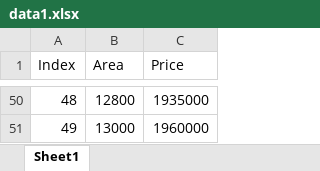
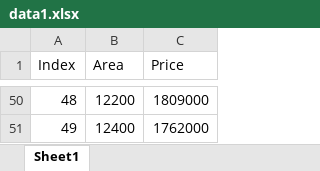
Before and after one commit to Tamzzzzid/Learning_ML, an Excel workbook: ML/Linear Reg1/data1.xlsx, sheet Sheet1, drawn as a sheet; only a part is shown, gaps mark what is left out; values as stored, in another font and other column widths than the file's, no borders; the diff covers the shown part only; the diff names each change by its address in the sheet, - before the commit and + after, or states it on an @@ line.

```diff
--- a/ML/Linear Reg1/data1.xlsx (sheet Sheet1)
+++ b/ML/Linear Reg1/data1.xlsx (sheet Sheet1)
-B50 (Area): 12800
+B50 (Area): 12200
-C50 (Price): 1935000
+C50 (Price): 1809000
-B51 (Area): 13000
+B51 (Area): 12400
-C51 (Price): 1960000
+C51 (Price): 1762000
```
Also changed, not shown: 95 edited cells elsewhere in this sheet, 12 other files.
